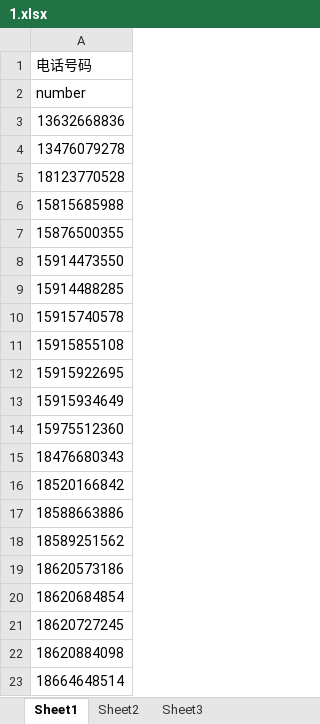
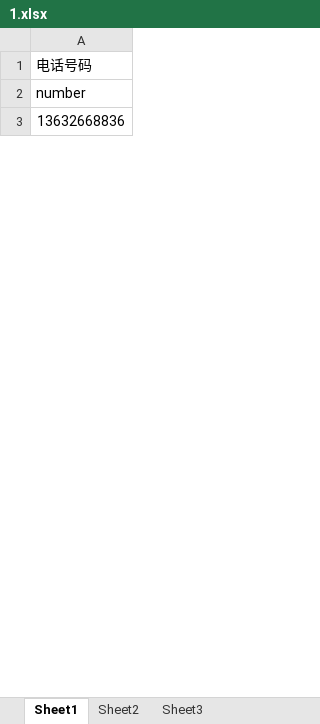
Before and after one commit to 286001836/IO, an Excel workbook: ANGLE/1.xlsx, sheet Sheet1, drawn as a sheet; only a part is shown; values as stored, in another font and other column widths than the file's, no borders; table styles not drawn; removed rows and columns are numbered as before the commit, all else as after; the diff covers the shown part only; the diff names each change by its address in the sheet, - before the commit and + after, or states it on an @@ line.

```diff
--- a/ANGLE/1.xlsx (sheet Sheet1)
+++ b/ANGLE/1.xlsx (sheet Sheet1)
-row 4: 13476079278
-row 5: 18123770528
-row 6: 15815685988
-row 7: 15876500355
-row 8: 15914473550
-row 9: 15914488285
-row 10: 15915740578
-row 11: 15915855108
-row 12: 15915922695
-row 13: 15915934649
-row 14: 15975512360
-row 15: 18476680343
-row 16: 18520166842
-row 17: 18588663886
-row 18: 18589251562
-row 19: 18620573186
-row 20: 18620684854
-row 21: 18620727245
-row 22: 18620884098
-row 23: 18664648514
```
Also changed, not shown: 400 added rows and 181 removed rows elsewhere in this sheet, 1 other file.
